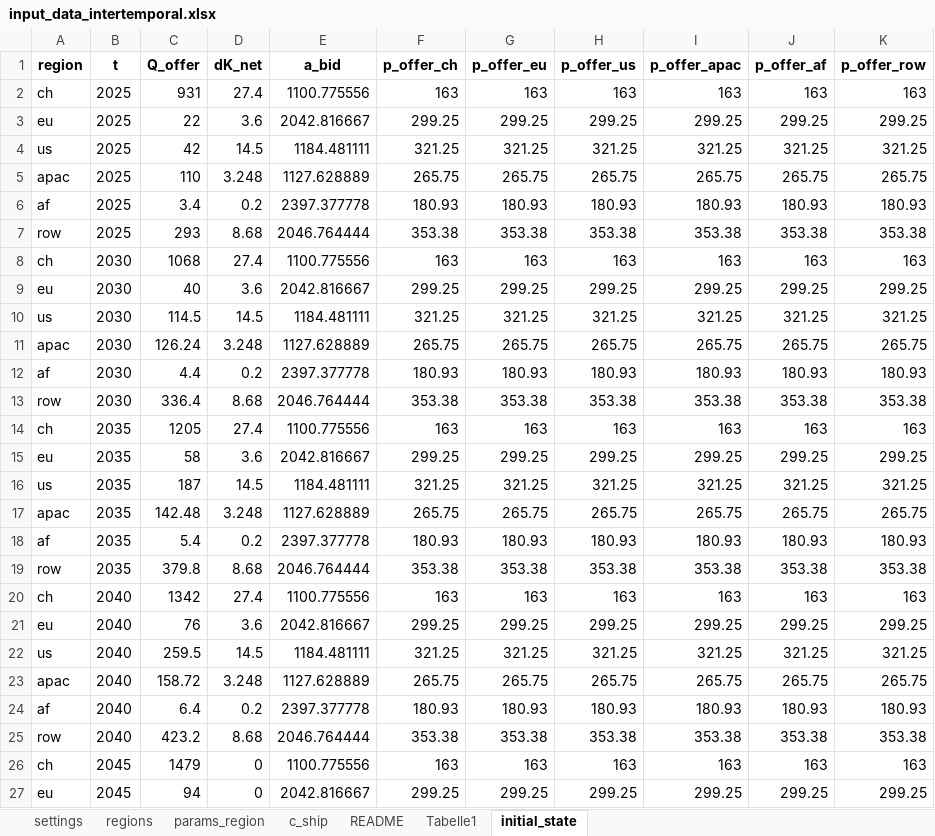
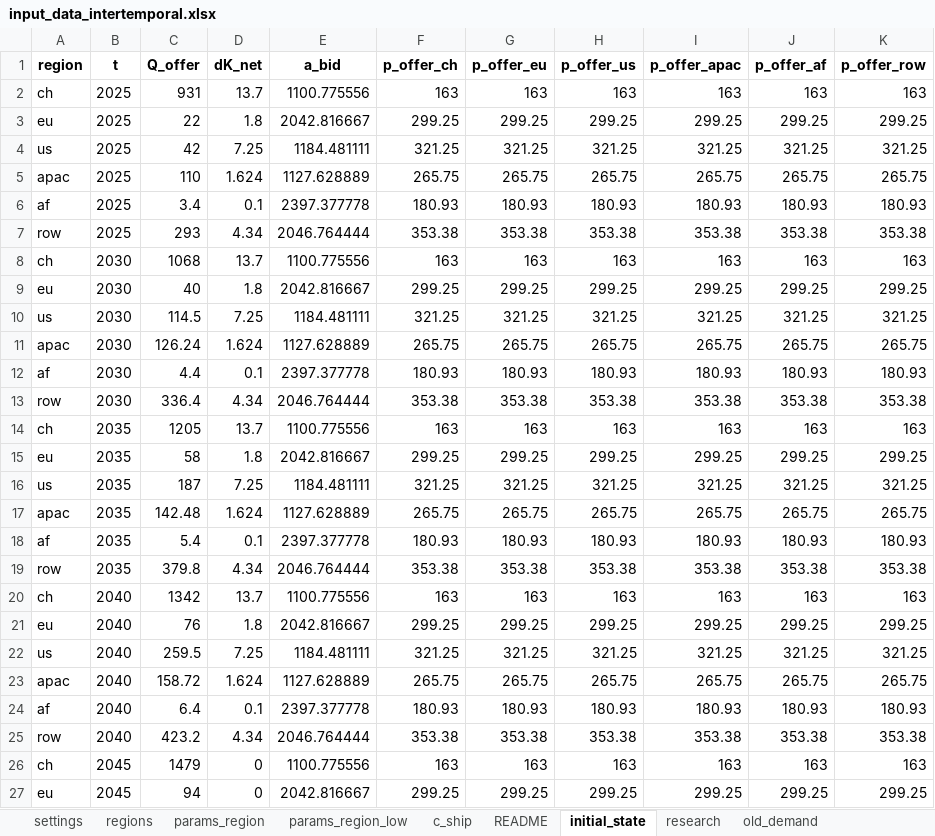
Before and after one commit to Acsekoe/SolarGeoRisk_EPEC_intertemporal, an Excel workbook: inputs/input_data_intertemporal.xlsx, sheet initial_state, drawn as a sheet; only a part is shown; values as stored, in another font and other column widths than the file's, no borders; the diff names each change by its address in the sheet, - before the commit and + after, or states it on an @@ line.

```diff
--- a/inputs/input_data_intertemporal.xlsx (sheet initial_state)
+++ b/inputs/input_data_intertemporal.xlsx (sheet initial_state)
-sheet tab: Tabelle1
+sheet tab: params_region_low
+sheet tab: research
+sheet tab: old_demand
-D2 (dK_net): 27.4
+D2 (dK_net): 13.7
-D3 (dK_net): 3.6
+D3 (dK_net): 1.8
-D4 (dK_net): 14.5
+D4 (dK_net): 7.25
-D5 (dK_net): 3.248
+D5 (dK_net): 1.624
-D6 (dK_net): 0.2
+D6 (dK_net): 0.1
-D7 (dK_net): 8.68
+D7 (dK_net): 4.34
-D8 (dK_net): 27.4
+D8 (dK_net): 13.7
-D9 (dK_net): 3.6
+D9 (dK_net): 1.8
-D10 (dK_net): 14.5
+D10 (dK_net): 7.25
-D11 (dK_net): 3.248
+D11 (dK_net): 1.624
-D12 (dK_net): 0.2
+D12 (dK_net): 0.1
-D13 (dK_net): 8.68
+D13 (dK_net): 4.34
-D14 (dK_net): 27.4
+D14 (dK_net): 13.7
-D15 (dK_net): 3.6
+D15 (dK_net): 1.8
-D16 (dK_net): 14.5
+D16 (dK_net): 7.25
-D17 (dK_net): 3.248
+D17 (dK_net): 1.624
-D18 (dK_net): 0.2
+D18 (dK_net): 0.1
-D19 (dK_net): 8.68
+D19 (dK_net): 4.34
-D20 (dK_net): 27.4
+D20 (dK_net): 13.7
-D21 (dK_net): 3.6
+D21 (dK_net): 1.8
-D22 (dK_net): 14.5
+D22 (dK_net): 7.25
-D23 (dK_net): 3.248
+D23 (dK_net): 1.624
-D24 (dK_net): 0.2
+D24 (dK_net): 0.1
-D25 (dK_net): 8.68
+D25 (dK_net): 4.34
```
Also changed, not shown: sheet params_region, charts or pictures, outputs/results_20260328_183146_903a7d.xlsx, 13 other files.
